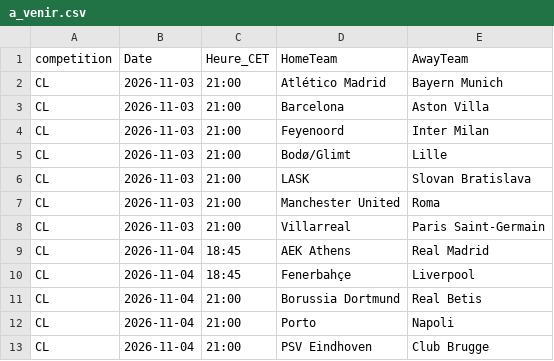
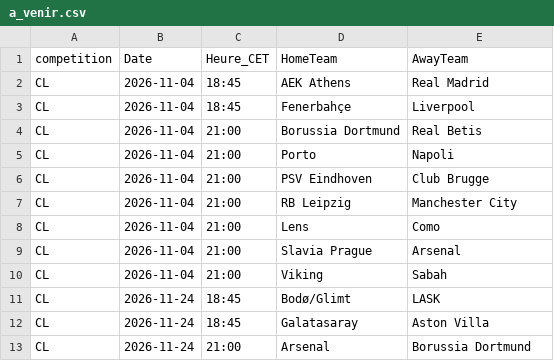
Before and after one commit to EssicOuroumav/kateni, a CSV file: a_venir.csv, drawn as a sheet; only a part is shown; the shorter side is filled out with more unchanged rows; the diff names each change by its address in the sheet, - before the commit and + after, or states it on an @@ line.

```diff
--- a/a_venir.csv
+++ b/a_venir.csv
-row 2: CL | 2026-11-03 | 21:00 | Atlético Madrid | Bayern Munich
-row 3: CL | 2026-11-03 | 21:00 | Barcelona | Aston Villa
-row 4: CL | 2026-11-03 | 21:00 | Feyenoord | Inter Milan
-row 5: CL | 2026-11-03 | 21:00 | Bodø/Glimt | Lille
-row 6: CL | 2026-11-03 | 21:00 | LASK | Slovan Bratislava
-row 7: CL | 2026-11-03 | 21:00 | Manchester United | Roma
-row 8: CL | 2026-11-03 | 21:00 | Villarreal | Paris Saint-Germain
```
Also changed, not shown: CL_full.csv, buts_minutes.csv, 3 other files.
